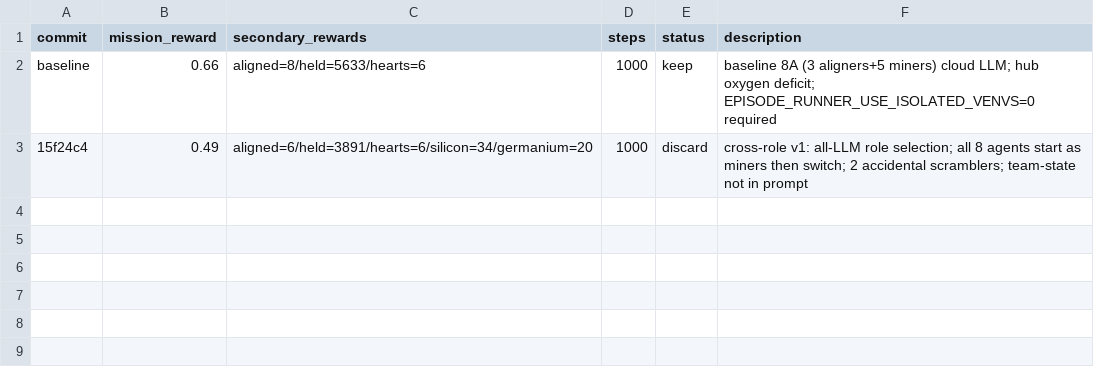
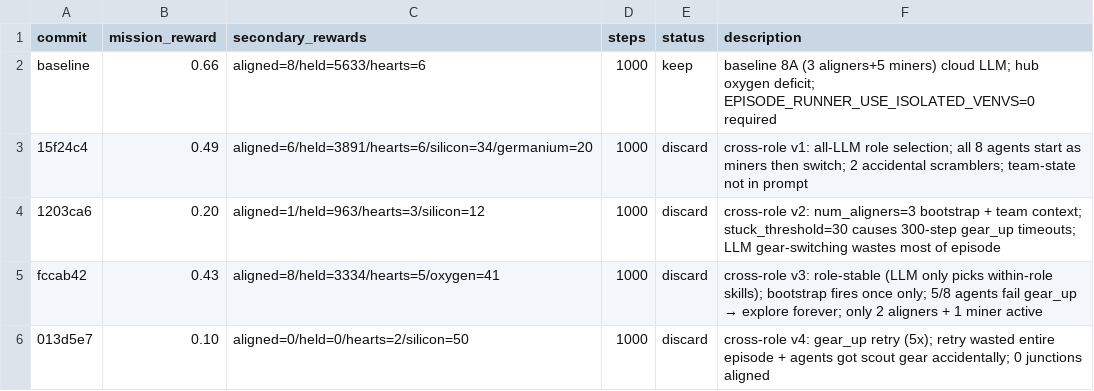
Before and after one commit to Metta-AI/cogames, a TSV file: docs/results_autoresearch_issue9_cross_role_policy.tsv, drawn as a sheet; the diff names each change by its address in the sheet, - before the commit and + after, or states it on an @@ line.

```diff
--- a/docs/results_autoresearch_issue9_cross_role_policy.tsv
+++ b/docs/results_autoresearch_issue9_cross_role_policy.tsv
+row 4: 1203ca6 | 0.20 | aligned=1/held=963/hearts=3/silicon=12 | 1000 | discard | cross-role v2: num_aligners=3 bootstrap + team context; stuck_threshold=30 causes 300-step gear_up timeouts; LLM gear-switching wastes most of episode
+row 5: fccab42 | 0.43 | aligned=8/held=3334/hearts=5/oxygen=41 | 1000 | discard | cross-role v3: role-stable (LLM only picks within-role skills); bootstrap fires once only; 5/8 agents fail gear_up → explore forever; only 2 aligners + 1 miner active
+row 6: 013d5e7 | 0.10 | aligned=0/held=0/hearts=2/silicon=50 | 1000 | discard | cross-role v4: gear_up retry (5x); retry wasted entire episode + agents got scout gear accidentally; 0 junctions aligned
```
Also changed, not shown: 2 other files.
